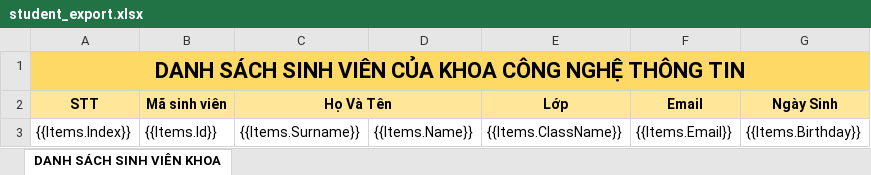
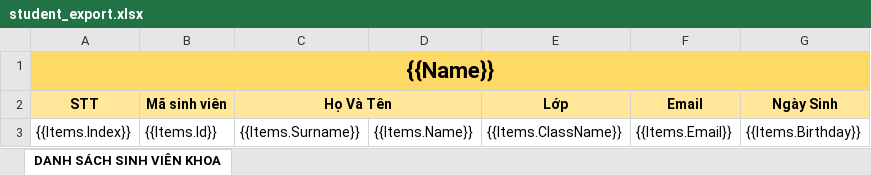
Before and after one commit to phanxuanchanh/HUFI_graduate-thesis-management, an Excel workbook: Source/GraduateThesisManagement/GraduateThesis.Web/wwwroot/reports/student_export.xlsx, sheet DANH SÁCH SINH VIÊN KHOA, drawn as a sheet; values as stored, in another font and other column widths than the file's, no borders; the diff names each change by its address in the sheet, - before the commit and + after, or states it on an @@ line.

```diff
--- a/Source/GraduateThesisManagement/GraduateThesis.Web/wwwroot/reports/student_export.xlsx (sheet DANH SÁCH SINH VIÊN KHOA)
+++ b/Source/GraduateThesisManagement/GraduateThesis.Web/wwwroot/reports/student_export.xlsx (sheet DANH SÁCH SINH VIÊN KHOA)
-A1 (STT): DANH SÁCH SINH VIÊN CỦA KHOA CÔNG NGHỆ THÔNG TIN
+A1 (STT): {{Name}}
```
Also changed, not shown: Source/GraduateThesisManagement/GraduateThesis.Web/wwwroot/reports/faculty-staff_export.xlsx, Source/GraduateThesisManagement/GraduateThesis.Web/wwwroot/reports/registered-student_export.xlsx, 14 other files.
